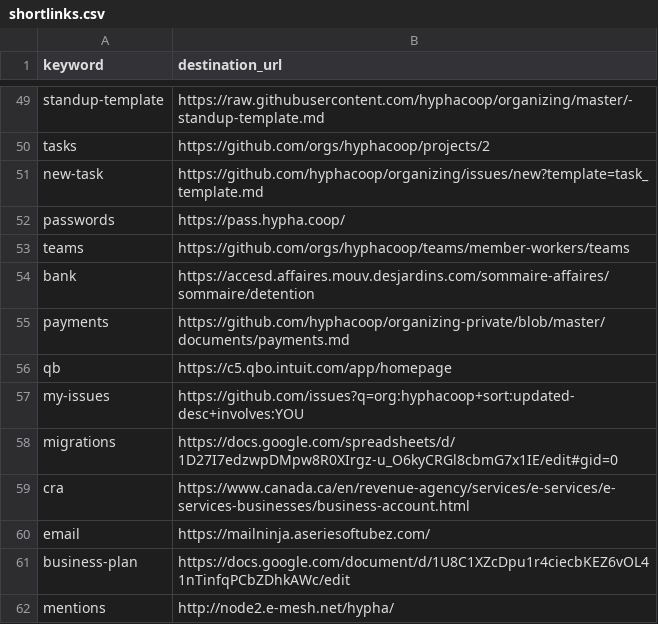
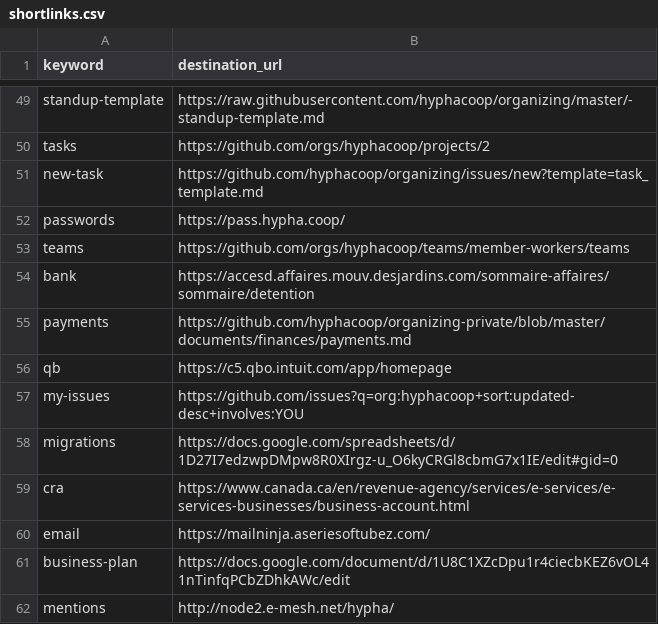
Before and after one commit to uditvira/shortlinks, a CSV file: shortlinks.csv, drawn as a sheet; only a part is shown, gaps mark what is left out.

Commit message:
Update shortlinks.csv

```diff
--- a/shortlinks.csv
+++ b/shortlinks.csv
@@ -54,3 +54,3 @@ teams,https://github.com/orgs/hyphacoop/teams/member-workers/teams
 bank,https://accesd.affaires.mouv.desjardins.com/sommaire-affaires/sommaire/detention
-payments,https://github.com/hyphacoop/organizing-private/blob/master/documents/payments.md
+payments,https://github.com/hyphacoop/organizing-private/blob/master/documents/finances/payments.md
 qb,https://c5.qbo.intuit.com/app/homepage
```
